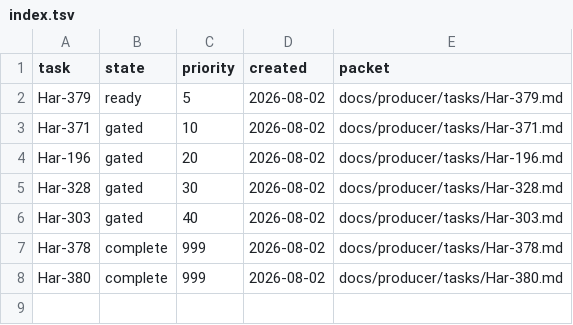
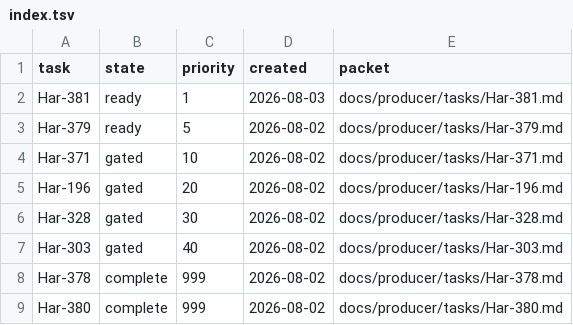
Before and after one commit to rioyokotalab/harness, a TSV file: docs/producer/index.tsv, drawn as a sheet; the diff names each change by its address in the sheet, - before the commit and + after, or states it on an @@ line.

```diff
--- a/docs/producer/index.tsv
+++ b/docs/producer/index.tsv
+row 2: Har-381 | ready | 1 | 2026-08-03 | docs/producer/tasks/Har-381.md
```
Also changed, not shown: 4 other files.
